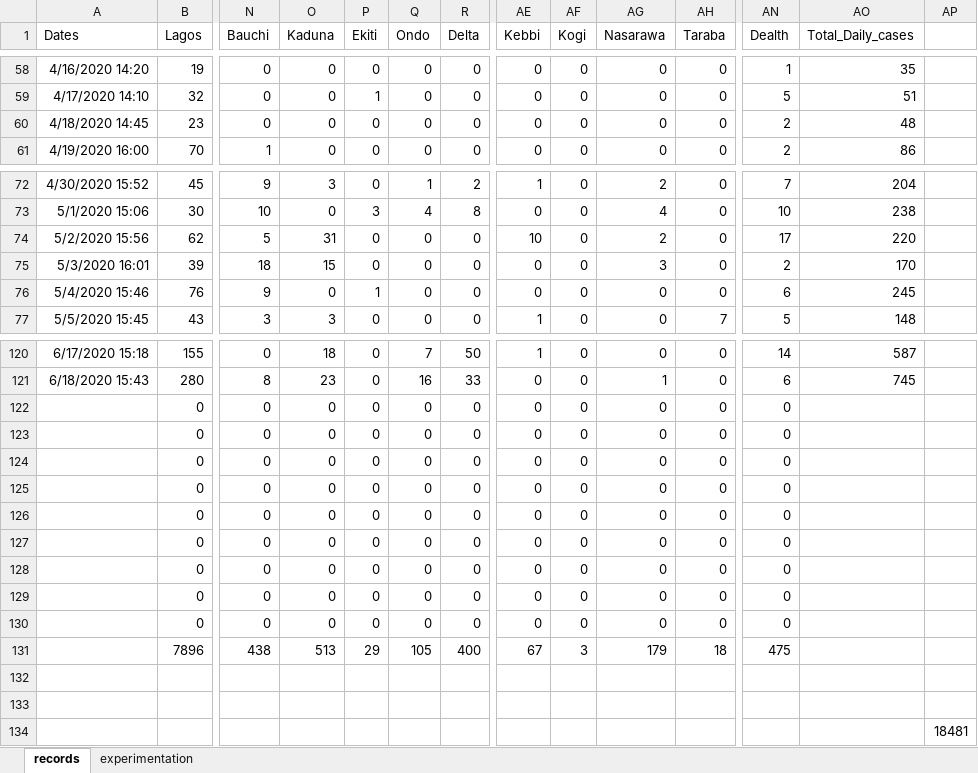
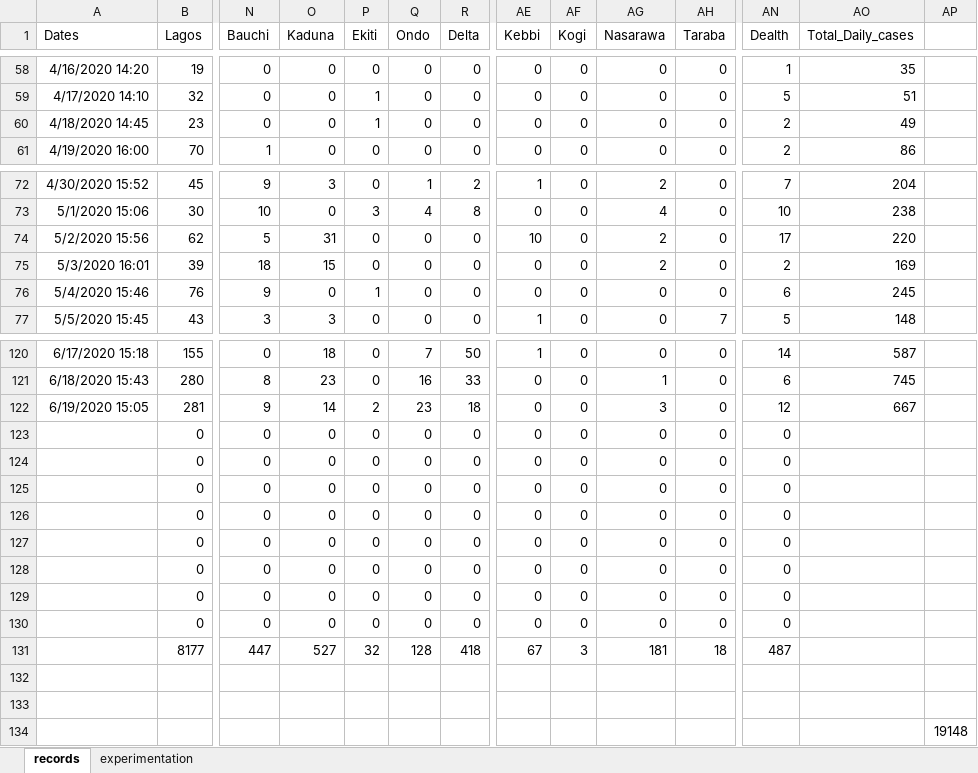
Before and after one commit to ajakaiye33/covid19Naija, an Excel workbook: covid19Naija/data/records_covid19.xlsx, sheet records, drawn as a sheet; only a part is shown, gaps mark what is left out; values as stored, in another font and other column widths than the file's, no borders; removed rows and columns are numbered as before the commit, all else as after; rows hold the shown columns only; the diff names each change by its address in the sheet, - before the commit and + after, or states it on an @@ line.

```diff
--- a/covid19Naija/data/records_covid19.xlsx (sheet records)
+++ b/covid19Naija/data/records_covid19.xlsx (sheet records)
-P60 (Ekiti): 0
+P60 (Ekiti): 1
-AO60 (Total_Daily_cases): 48
+AO60 (Total_Daily_cases): 49
-AG75 (Nasarawa): 3
+AG75 (Nasarawa): 2
-AO75 (Total_Daily_cases): 170
+AO75 (Total_Daily_cases): 169
+row 122: 6/19/2020 15:05 | 281 | 9 | 14 | 2 | 23 | 18 | 0 | 0 | 3 | 0 | 12 | 667
-row 130:  | 0 | 0 | 0 | 0 | 0 | 0 | 0 | 0 | 0 | 0 | 0
-row 131:  | 7896 | 438 | 513 | 29 | 105 | 400 | 67 | 3 | 179 | 18 | 475
+row 131:  | 8177 | 447 | 527 | 32 | 128 | 418 | 67 | 3 | 181 | 18 | 487
-AP134: 18481
+AP134: 19148
```
Also changed, not shown: sheet experimentation, 1 other file.
